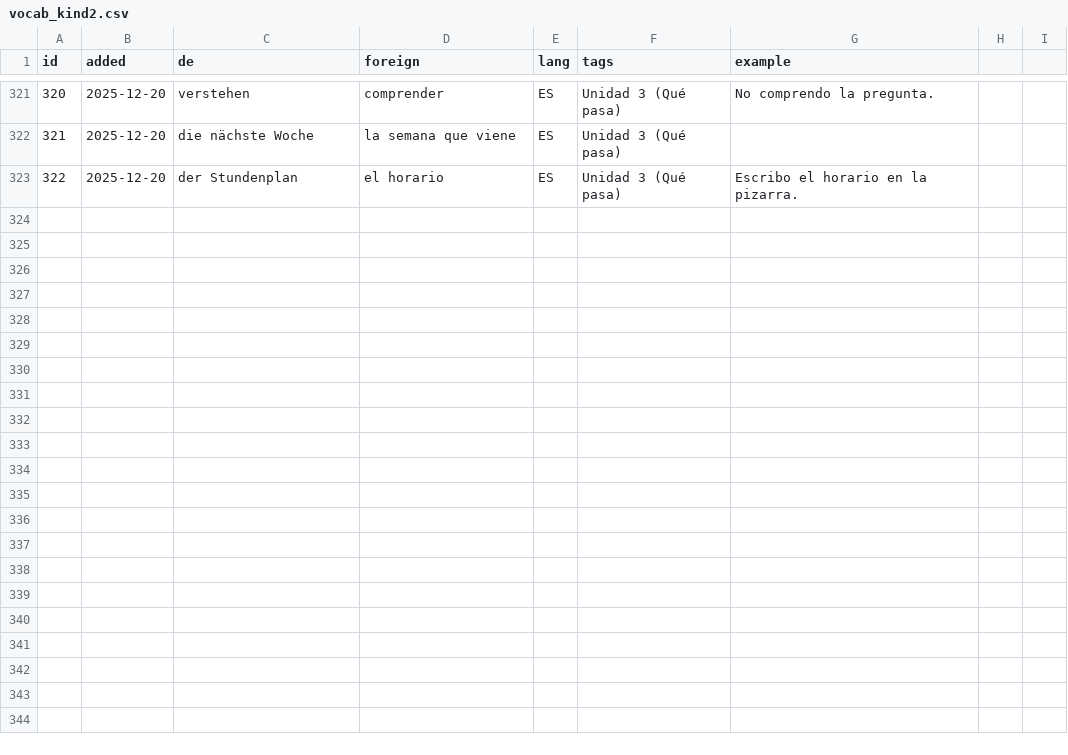
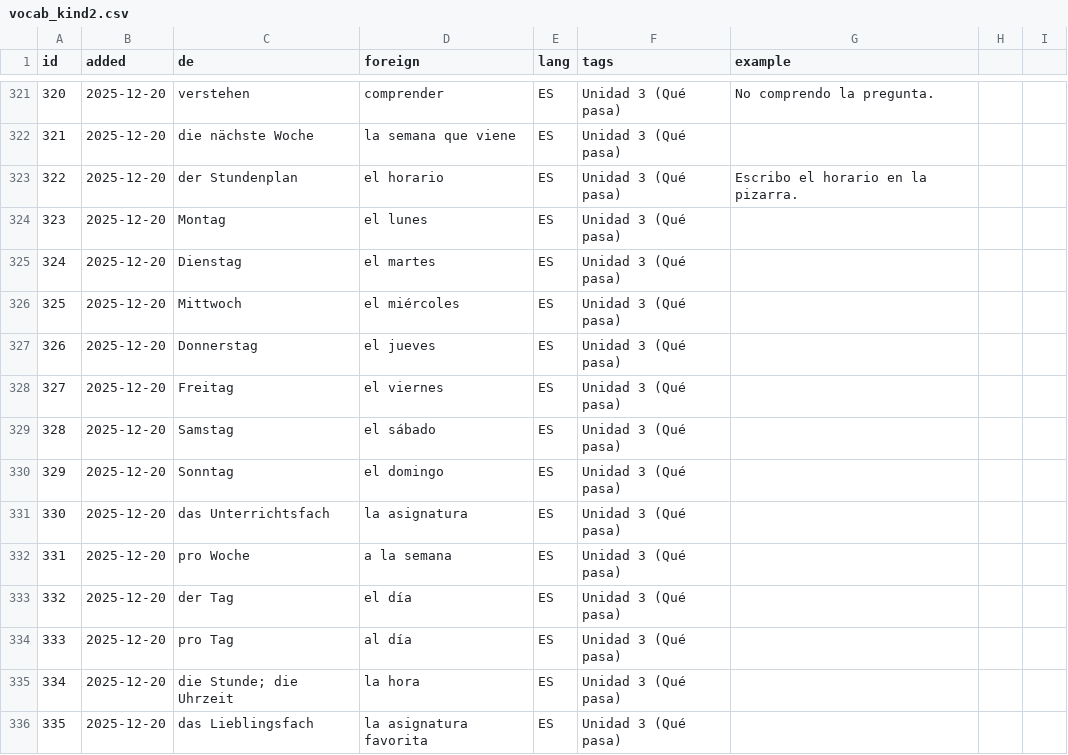
Before and after one commit to mash2209/vokabeltrainer, a CSV file: csv/vocab_kind2.csv, drawn as a sheet; only a part is shown, gaps mark what is left out.

Commit message:
Update vocab_kind2.csv

```diff
--- a/csv/vocab_kind2.csv
+++ b/csv/vocab_kind2.csv
@@ -323 +323,14 @@ id,added,de,foreign,lang,tags,example
 322,2025-12-20,der Stundenplan,el horario,ES,Unidad 3 (Qué pasa),"Escribo el horario en la pizarra."
+323,2025-12-20,Montag,el lunes,ES,Unidad 3 (Qué pasa),
+324,2025-12-20,Dienstag,el martes,ES,Unidad 3 (Qué pasa),
+325,2025-12-20,Mittwoch,el miércoles,ES,Unidad 3 (Qué pasa),
+326,2025-12-20,Donnerstag,el jueves,ES,Unidad 3 (Qué pasa),
+327,2025-12-20,Freitag,el viernes,ES,Unidad 3 (Qué pasa),
+328,2025-12-20,Samstag,el sábado,ES,Unidad 3 (Qué pasa),
+329,2025-12-20,Sonntag,el domingo,ES,Unidad 3 (Qué pasa),
+330,2025-12-20,das Unterrichtsfach,la asignatura,ES,Unidad 3 (Qué pasa),
+331,2025-12-20,pro Woche,a la semana,ES,Unidad 3 (Qué pasa),
+332,2025-12-20,der Tag,el día,ES,Unidad 3 (Qué pasa),
+333,2025-12-20,pro Tag,al día,ES,Unidad 3 (Qué pasa),
+334,2025-12-20,die Stunde; die Uhrzeit,la hora,ES,Unidad 3 (Qué pasa),
+335,2025-12-20,das Lieblingsfach,la asignatura favorita,ES,Unidad 3 (Qué pasa),
```
